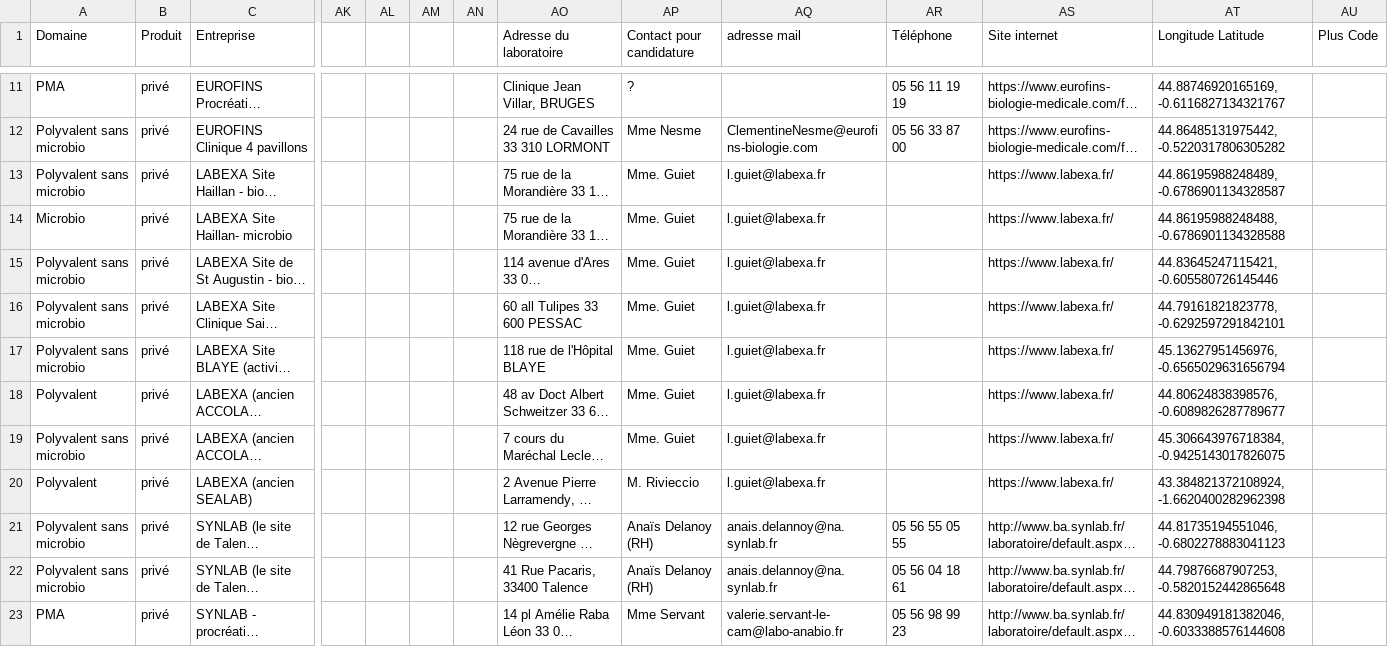
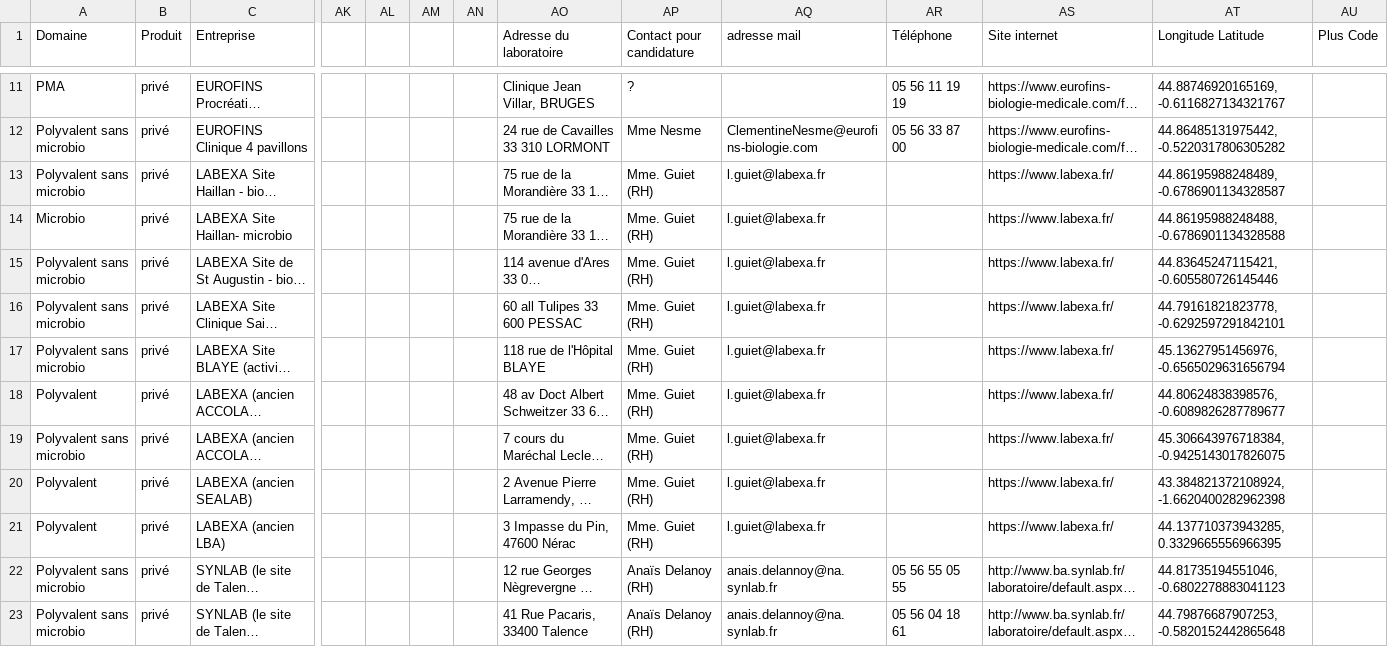
Before and after one commit to Steno753/lieux-de-stages-BTS-ABM-Bdx, a CSV file: Entreprises_Complet2.csv, drawn as a sheet; only a part is shown, gaps mark what is left out; the shorter side is filled out with more unchanged rows; long unchanged cells end in …; rows hold the shown columns only; the diff names each change by its address in the sheet, - before the commit and + after, or states it on an @@ line.

Commit message:
Add files via upload

```diff
--- a/Entreprises_Complet2.csv
+++ b/Entreprises_Complet2.csv
-AP13:AP19 (Contact pour candidature): Mme. Guiet
+AP13:AP19 (Contact pour candidature): Mme. Guiet (RH)
-AP20 (Contact pour candidature): M. Rivieccio
+AP20 (Contact pour candidature): Mme. Guiet (RH)
+row 21: Polyvalent | privé | LABEXA (ancien LBA) |  |  |  |  | 3 Impasse du Pin, 47600 Nérac | Mme. Guiet (RH) | l.guiet@labexa.fr |  | https://www.labexa.fr/ | 44.137710373943285, 0.3329665556966395
```
